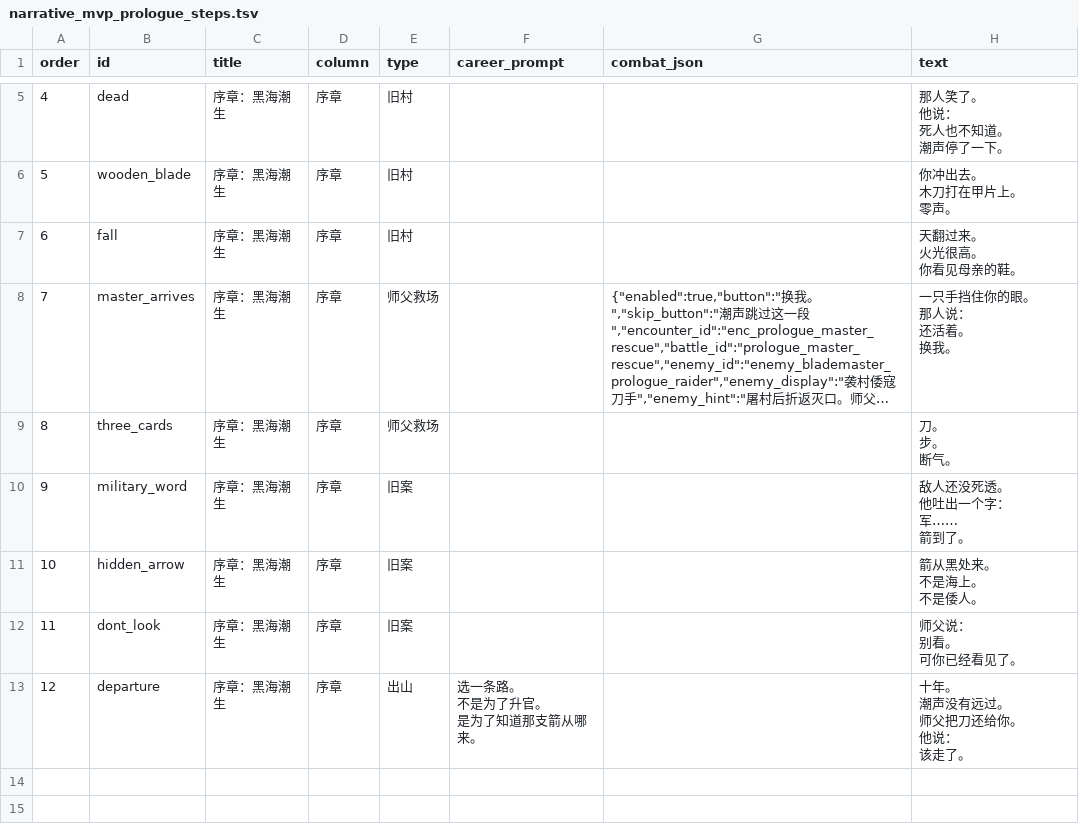
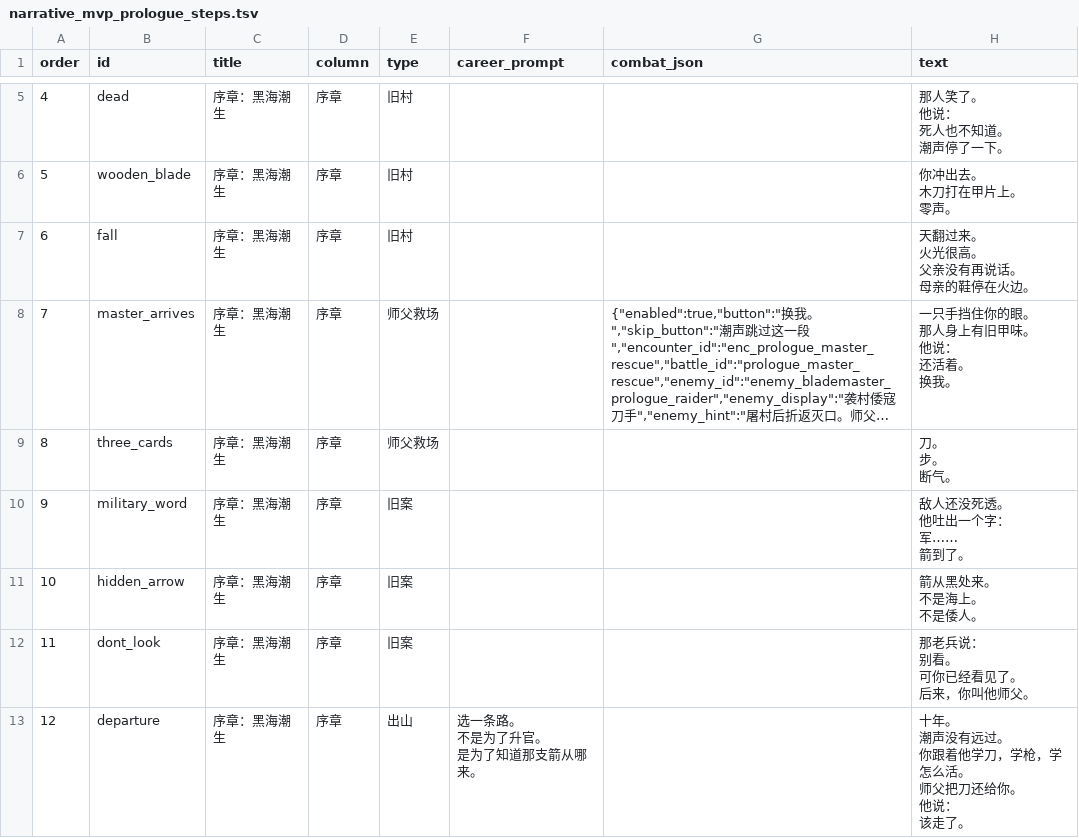
Before and after one commit to chengquansen-comments/canghaidiming, a TSV file: tables/narrative_mvp_prologue_steps.tsv, drawn as a sheet; only a part is shown, gaps mark what is left out; long unchanged cells end in …; ↵ is a line break in a cell; the diff names each change by its address in the sheet, - before the commit and + after, or states it on an @@ line.

Commit message:
Clarify parents death and master transition in prologue

```diff
--- a/tables/narrative_mvp_prologue_steps.tsv
+++ b/tables/narrative_mvp_prologue_steps.tsv
-H7 (text): 天翻过来。 ↵ 火光很高。 ↵ 你看见母亲的鞋。
+H7 (text): 天翻过来。 ↵ 火光很高。 ↵ 父亲没有再说话。 ↵ 母亲的鞋停在火边。
-H8 (text): 一只手挡住你的眼。 ↵ 那人说： ↵ 还活着。 ↵ 换我。
+H8 (text): 一只手挡住你的眼。 ↵ 那人身上有旧甲味。 ↵ 他说： ↵ 还活着。 ↵ 换我。
-H12 (text): 师父说： ↵ 别看。 ↵ 可你已经看见了。
+H12 (text): 那老兵说： ↵ 别看。 ↵ 可你已经看见了。 ↵ 后来，你叫他师父。
-H13 (text): 十年。 ↵ 潮声没有远过。 ↵ 师父把刀还给你。 ↵ 他说： ↵ 该走了。
+H13 (text): 十年。 ↵ 潮声没有远过。 ↵ 你跟着他学刀，学枪，学怎么活。 ↵ 师父把刀还给你。 ↵ 他说： ↵ 该走了。
```
